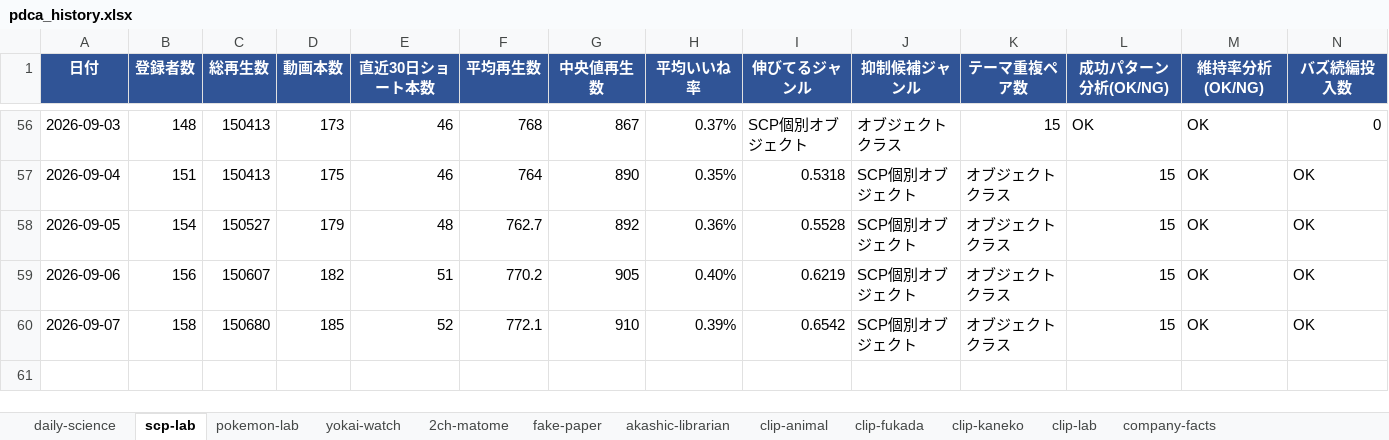
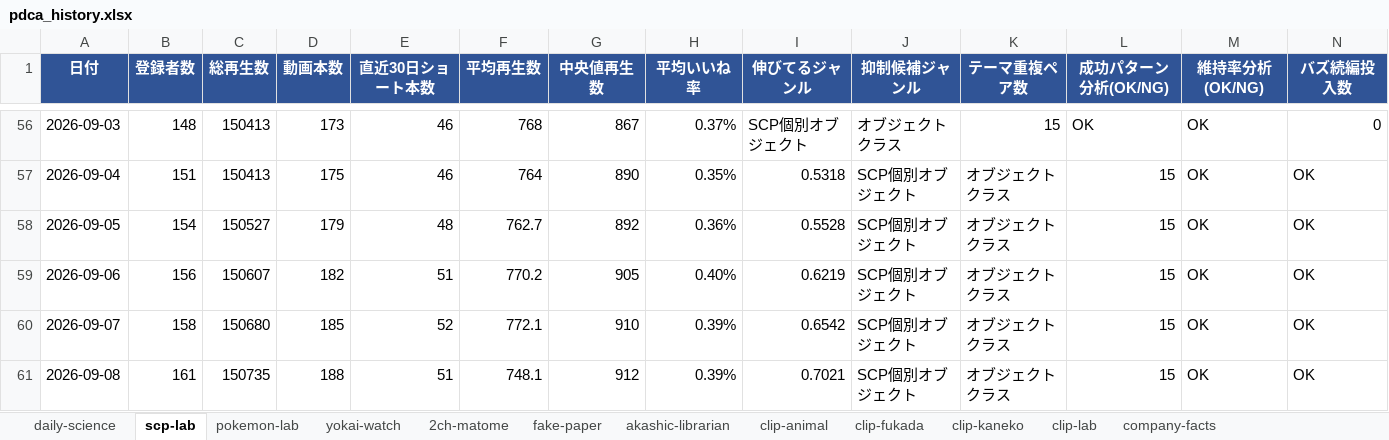
Before and after one commit to rikoandmakoto-ops/youtube-factory, an Excel workbook: data/reports/pdca_history.xlsx, sheet scp-lab, drawn as a sheet; only a part is shown, gaps mark what is left out; values as stored, in another font and other column widths than the file's, no borders; rows hold the shown columns only; the diff names each change by its address in the sheet, - before the commit and + after, or states it on an @@ line.

```diff
--- a/data/reports/pdca_history.xlsx (sheet scp-lab)
+++ b/data/reports/pdca_history.xlsx (sheet scp-lab)
+row 61: 2026-09-08 | 161 | 150735 | 188 | 51 | 748.1 | 912 | 0.39% | 0.7021 | SCP個別オブジェクト | オブジェクトクラス | 15 | OK | OK
```
Also changed, not shown: sheet daily-science, sheet clip-fukada, sheet clip-kaneko, sheet clip-lab, sheet company-facts, sheet 2ch-matome, 5 more sheets, 16 other files.
